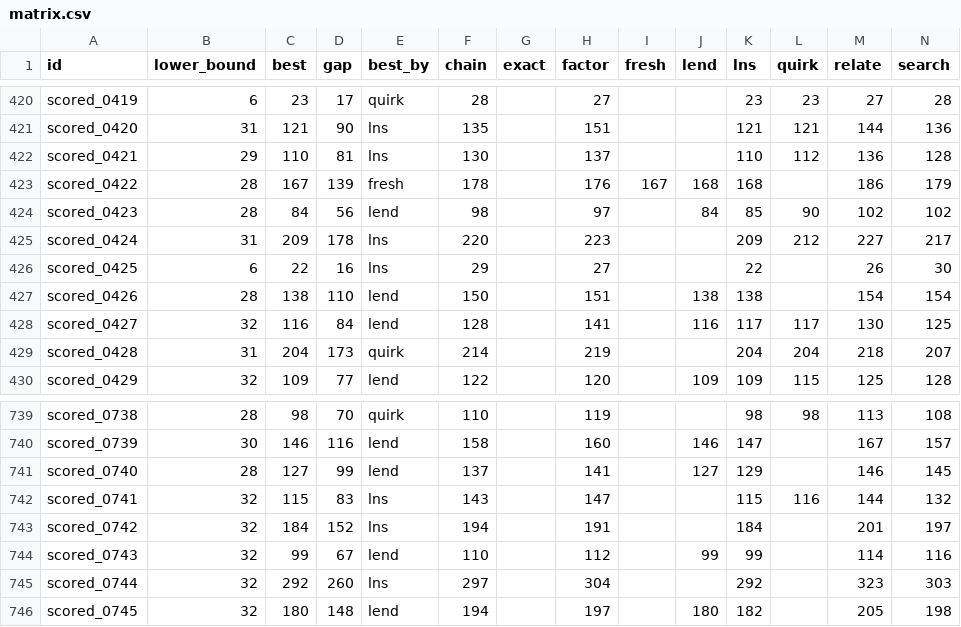
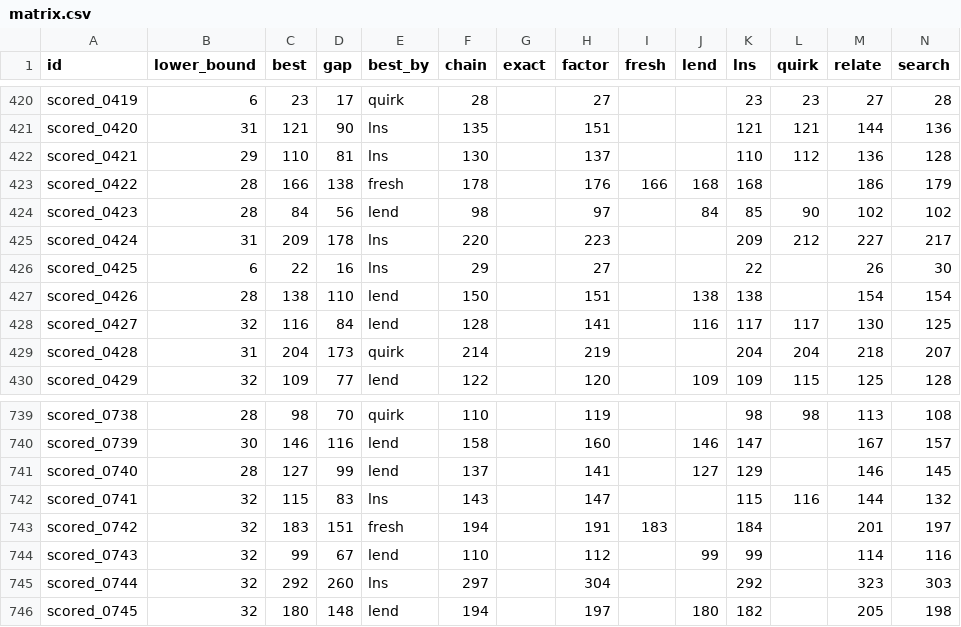
Before and after one commit to Chan-b0b/Santa2026, a CSV file: board/matrix.csv, drawn as a sheet; only a part is shown, gaps mark what is left out.

```diff
--- a/board/matrix.csv
+++ b/board/matrix.csv
@@ -422,3 +422,3 @@ scored_0420,31,121,90,lns,135,,151,,,121,121,144,136
 scored_0421,29,110,81,lns,130,,137,,,110,112,136,128
-scored_0422,28,167,139,fresh,178,,176,167,168,168,,186,179
+scored_0422,28,166,138,fresh,178,,176,166,168,168,,186,179
 scored_0423,28,84,56,lend,98,,97,,84,85,90,102,102
@@ -742,3 +742,3 @@ scored_0740,28,127,99,lend,137,,141,,127,129,,146,145
 scored_0741,32,115,83,lns,143,,147,,,115,116,144,132
-scored_0742,32,184,152,lns,194,,191,,,184,,201,197
+scored_0742,32,183,151,fresh,194,,191,183,,184,,201,197
 scored_0743,32,99,67,lend,110,,112,,99,99,,114,116
```
Also changed, not shown: board/approaches.csv, board/history.csv, 1 other file.
